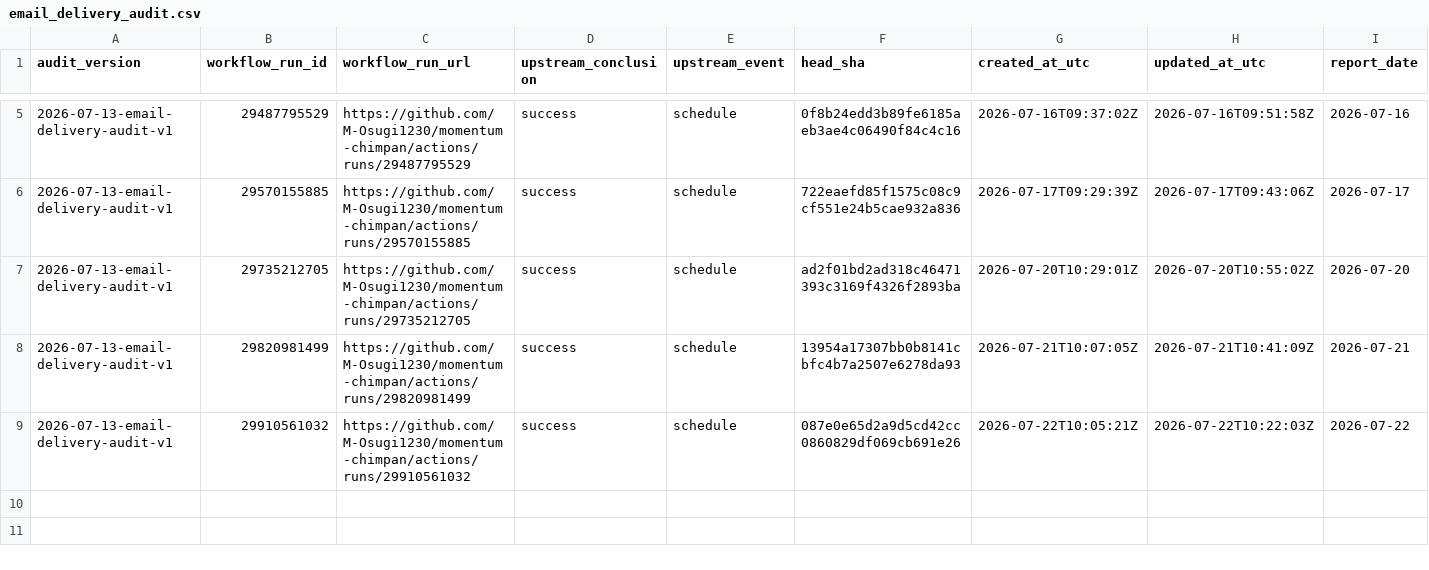
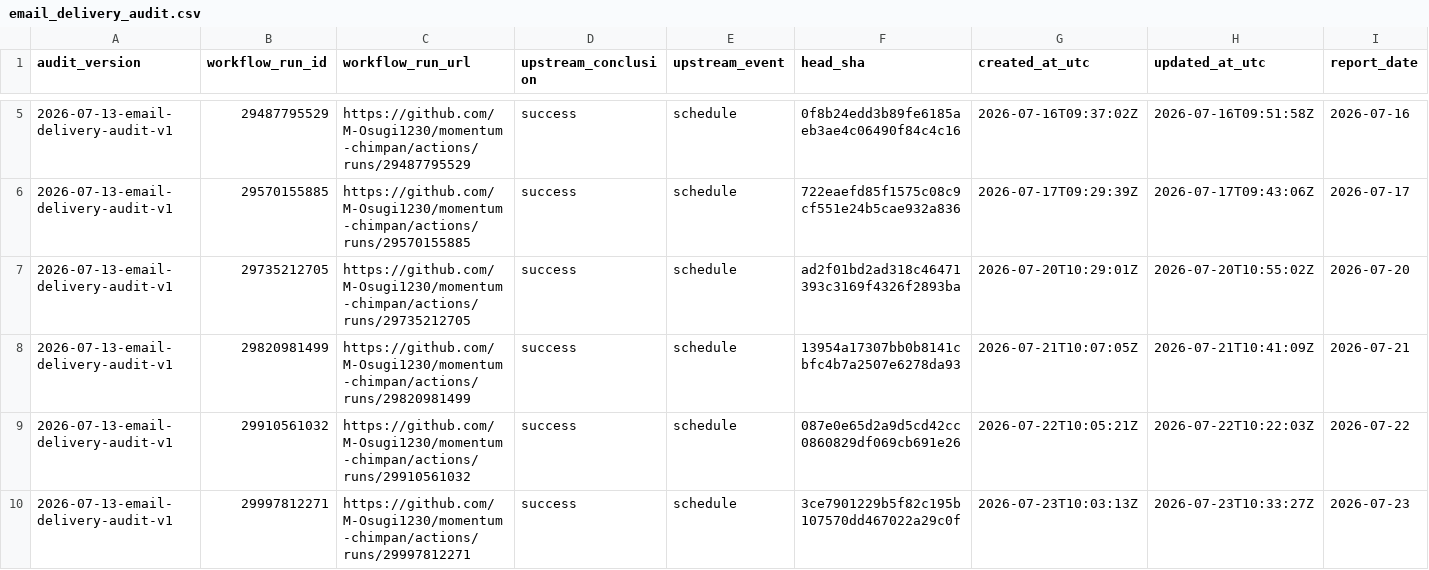
Before and after one commit to M-Osugi1230/momentum-chimpan, a CSV file: research/operations/email_delivery_audit.csv, drawn as a sheet; only a part is shown, gaps mark what is left out; rows hold the shown columns only; the diff names each change by its address in the sheet, - before the commit and + after, or states it on an @@ line.

```diff
--- a/research/operations/email_delivery_audit.csv
+++ b/research/operations/email_delivery_audit.csv
+row 10: 2026-07-13-email-delivery-audit-v1 | 29997812271 | https://github.com/M-Osugi1230/momentum-chimpan/actions/runs/29997812271 | success | schedule | 3ce7901229b5f82c195b107570dd467022a29c0f | 2026-07-23T10:03:13Z | 2026-07-23T10:33:27Z | 2026-07-23
```
Also changed, not shown: 1 other file.
